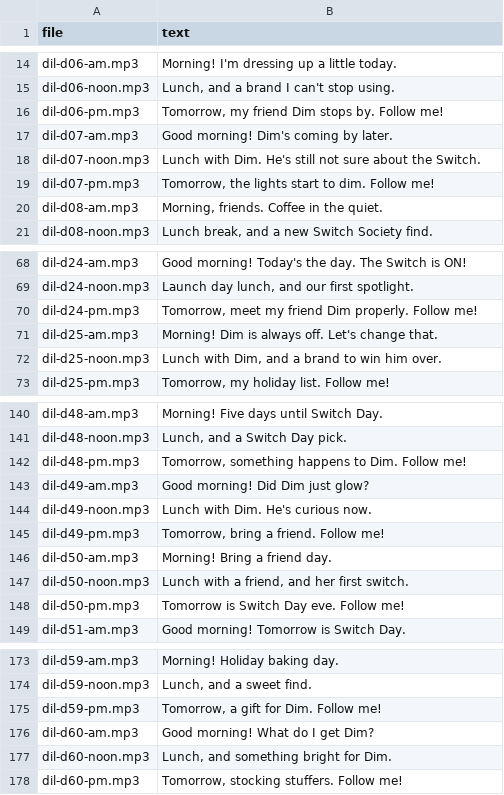
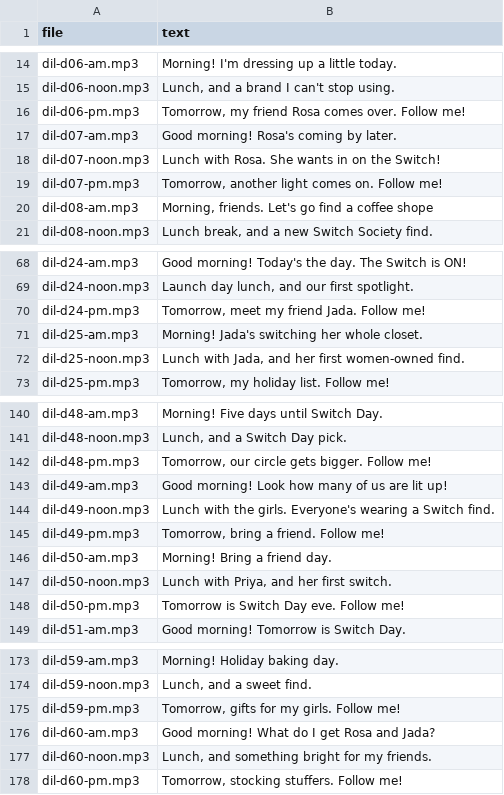
Before and after one commit to ondemandtd/switch-social-videos, a CSV file: voice/dil-lines.csv, drawn as a sheet; only a part is shown, gaps mark what is left out; the diff covers the shown part only.

```diff
--- a/voice/dil-lines.csv
+++ b/voice/dil-lines.csv
@@ -15,7 +15,7 @@ dil-d06-am.mp3,Morning! I'm dressing up a little today.
 dil-d06-noon.mp3,"Lunch, and a brand I can't stop using."
-dil-d06-pm.mp3,"Tomorrow, my friend Dim stops by. Follow me!"
-dil-d07-am.mp3,Good morning! Dim's coming by later.
-dil-d07-noon.mp3,Lunch with Dim. He's still not sure about the Switch.
-dil-d07-pm.mp3,"Tomorrow, the lights start to dim. Follow me!"
-dil-d08-am.mp3,"Morning, friends. Coffee in the quiet."
+dil-d06-pm.mp3,"Tomorrow, my friend Rosa comes over. Follow me!"
+dil-d07-am.mp3,Good morning! Rosa's coming by later.
+dil-d07-noon.mp3,Lunch with Rosa. She wants in on the Switch!
+dil-d07-pm.mp3,"Tomorrow, another light comes on. Follow me!"
+dil-d08-am.mp3,"Morning, friends. Let's go find a coffee shope"
 dil-d08-noon.mp3,"Lunch break, and a new Switch Society find."
@@ -69,5 +69,5 @@ dil-d24-am.mp3,Good morning! Today's the day. The Switch is ON!
 dil-d24-noon.mp3,"Launch day lunch, and our first spotlight."
-dil-d24-pm.mp3,"Tomorrow, meet my friend Dim properly. Follow me!"
-dil-d25-am.mp3,Morning! Dim is always off. Let's change that.
-dil-d25-noon.mp3,"Lunch with Dim, and a brand to win him over."
+dil-d24-pm.mp3,"Tomorrow, meet my friend Jada. Follow me!"
+dil-d25-am.mp3,Morning! Jada's switching her whole closet.
+dil-d25-noon.mp3,"Lunch with Jada, and her first women-owned find."
 dil-d25-pm.mp3,"Tomorrow, my holiday list. Follow me!"
@@ -141,8 +141,8 @@ dil-d48-am.mp3,Morning! Five days until Switch Day.
 dil-d48-noon.mp3,"Lunch, and a Switch Day pick."
-dil-d48-pm.mp3,"Tomorrow, something happens to Dim. Follow me!"
-dil-d49-am.mp3,Good morning! Did Dim just glow?
-dil-d49-noon.mp3,Lunch with Dim. He's curious now.
+dil-d48-pm.mp3,"Tomorrow, our circle gets bigger. Follow me!"
+dil-d49-am.mp3,Good morning! Look how many of us are lit up!
+dil-d49-noon.mp3,Lunch with the girls. Everyone's wearing a Switch find.
 dil-d49-pm.mp3,"Tomorrow, bring a friend. Follow me!"
 dil-d50-am.mp3,Morning! Bring a friend day.
-dil-d50-noon.mp3,"Lunch with a friend, and her first switch."
+dil-d50-noon.mp3,"Lunch with Priya, and her first switch."
 dil-d50-pm.mp3,Tomorrow is Switch Day eve. Follow me!
@@ -174,5 +174,5 @@ dil-d59-am.mp3,Morning! Holiday baking day.
 dil-d59-noon.mp3,"Lunch, and a sweet find."
-dil-d59-pm.mp3,"Tomorrow, a gift for Dim. Follow me!"
-dil-d60-am.mp3,Good morning! What do I get Dim?
-dil-d60-noon.mp3,"Lunch, and something bright for Dim."
+dil-d59-pm.mp3,"Tomorrow, gifts for my girls. Follow me!"
+dil-d60-am.mp3,Good morning! What do I get Rosa and Jada?
+dil-d60-noon.mp3,"Lunch, and something bright for my friends."
 dil-d60-pm.mp3,"Tomorrow, stocking stuffers. Follow me!"
```
Also changed, not shown: 19 edited cells elsewhere in this file.
